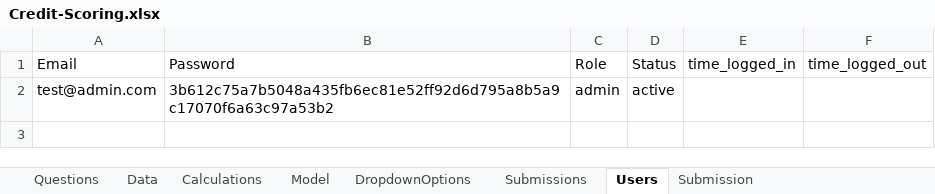
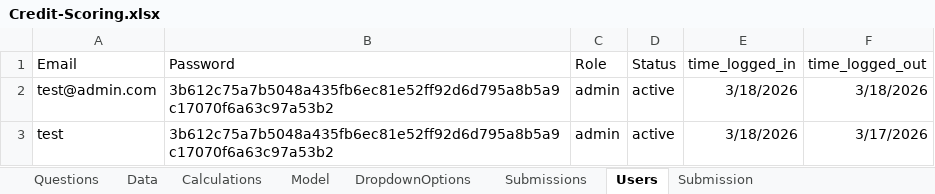
Before and after one commit to AnoupThapa/Coopcreditscoring, an Excel workbook: Credit-Scoring.xlsx, sheet Users, drawn as a sheet; values as stored, in another font and other column widths than the file's, no borders; charts and pictures not drawn; the diff names each change by its address in the sheet, - before the commit and + after, or states it on an @@ line.

```diff
--- a/Credit-Scoring.xlsx (sheet Users)
+++ b/Credit-Scoring.xlsx (sheet Users)
-E2 (time_logged_in): (empty)
+E2 (time_logged_in): 3/18/2026
-F2 (time_logged_out): (empty)
+F2 (time_logged_out): 3/18/2026
+row 3: test | 3b612c75a7b5048a435fb6ec81e52ff92d6d795a8b5a9c17070f6a63c97a53b2 | admin | active | 3/18/2026 | 3/17/2026
```
Also changed, not shown: sheet Submissions, sheet Submission, 5 other files.
